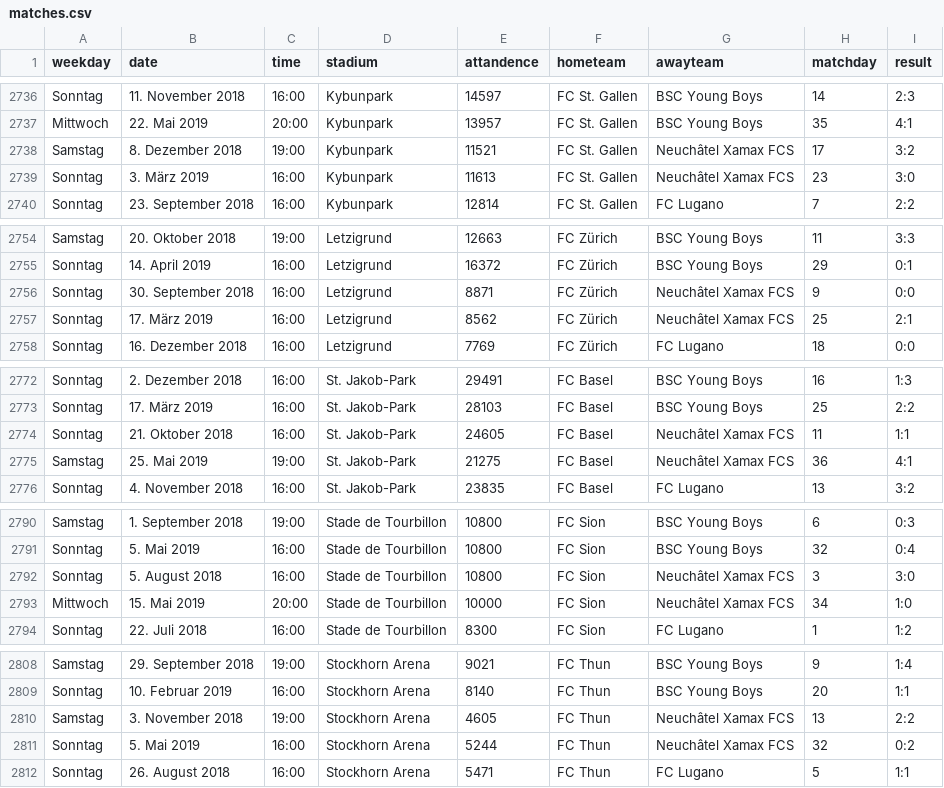
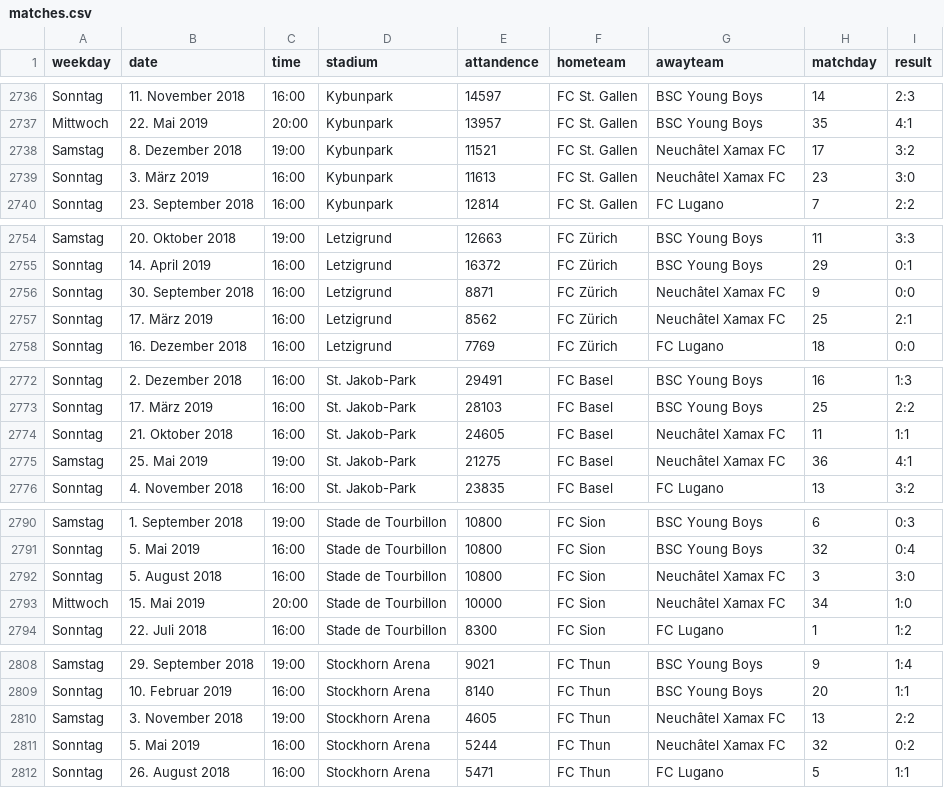
Before and after one commit to cyrill10/pml.attendance-analysis, a CSV file: matches.csv, drawn as a sheet; only a part is shown, gaps mark what is left out; the diff covers the shown part only.

```diff
--- a/matches.csv
+++ b/matches.csv
@@ -2737,4 +2737,4 @@ Sonntag, 11. November 2018,16:00,Kybunpark,14597,FC St. Gallen,BSC Young Boys,14
 Mittwoch, 22. Mai 2019,20:00,Kybunpark,13957,FC St. Gallen,BSC Young Boys,35,4:1
-Samstag, 8. Dezember 2018,19:00,Kybunpark,11521,FC St. Gallen,Neuchâtel Xamax FCS,17,3:2
-Sonntag, 3. März 2019,16:00,Kybunpark,11613,FC St. Gallen,Neuchâtel Xamax FCS,23,3:0
+Samstag, 8. Dezember 2018,19:00,Kybunpark,11521,FC St. Gallen,Neuchâtel Xamax FC,17,3:2
+Sonntag, 3. März 2019,16:00,Kybunpark,11613,FC St. Gallen,Neuchâtel Xamax FC,23,3:0
 Sonntag, 23. September 2018,16:00,Kybunpark,12814,FC St. Gallen,FC Lugano,7,2:2
@@ -2755,4 +2755,4 @@ Samstag, 20. Oktober 2018,19:00,Letzigrund,12663,FC Zürich,BSC Young Boys,11,3:
 Sonntag, 14. April 2019,16:00,Letzigrund,16372,FC Zürich,BSC Young Boys,29,0:1
-Sonntag, 30. September 2018,16:00,Letzigrund,8871,FC Zürich,Neuchâtel Xamax FCS,9,0:0
-Sonntag, 17. März 2019,16:00,Letzigrund,8562,FC Zürich,Neuchâtel Xamax FCS,25,2:1
+Sonntag, 30. September 2018,16:00,Letzigrund,8871,FC Zürich,Neuchâtel Xamax FC,9,0:0
+Sonntag, 17. März 2019,16:00,Letzigrund,8562,FC Zürich,Neuchâtel Xamax FC,25,2:1
 Sonntag, 16. Dezember 2018,16:00,Letzigrund,7769,FC Zürich,FC Lugano,18,0:0
@@ -2773,4 +2773,4 @@ Sonntag, 2. Dezember 2018,16:00,St. Jakob-Park,29491,FC Basel,BSC Young Boys,16,
 Sonntag, 17. März 2019,16:00,St. Jakob-Park,28103,FC Basel,BSC Young Boys,25,2:2
-Sonntag, 21. Oktober 2018,16:00,St. Jakob-Park,24605,FC Basel,Neuchâtel Xamax FCS,11,1:1
-Samstag, 25. Mai 2019,19:00,St. Jakob-Park,21275,FC Basel,Neuchâtel Xamax FCS,36,4:1
+Sonntag, 21. Oktober 2018,16:00,St. Jakob-Park,24605,FC Basel,Neuchâtel Xamax FC,11,1:1
+Samstag, 25. Mai 2019,19:00,St. Jakob-Park,21275,FC Basel,Neuchâtel Xamax FC,36,4:1
 Sonntag, 4. November 2018,16:00,St. Jakob-Park,23835,FC Basel,FC Lugano,13,3:2
@@ -2791,4 +2791,4 @@ Samstag, 1. September 2018,19:00,Stade de Tourbillon,10800,FC Sion,BSC Young Boy
 Sonntag, 5. Mai 2019,16:00,Stade de Tourbillon,10800,FC Sion,BSC Young Boys,32,0:4
-Sonntag, 5. August 2018,16:00,Stade de Tourbillon,10800,FC Sion,Neuchâtel Xamax FCS,3,3:0
-Mittwoch, 15. Mai 2019,20:00,Stade de Tourbillon,10000,FC Sion,Neuchâtel Xamax FCS,34,1:0
+Sonntag, 5. August 2018,16:00,Stade de Tourbillon,10800,FC Sion,Neuchâtel Xamax FC,3,3:0
+Mittwoch, 15. Mai 2019,20:00,Stade de Tourbillon,10000,FC Sion,Neuchâtel Xamax FC,34,1:0
 Sonntag, 22. Juli 2018,16:00,Stade de Tourbillon,8300,FC Sion,FC Lugano,1,1:2
@@ -2809,4 +2809,4 @@ Samstag, 29. September 2018,19:00,Stockhorn Arena,9021,FC Thun,BSC Young Boys,9,
 Sonntag, 10. Februar 2019,16:00,Stockhorn Arena,8140,FC Thun,BSC Young Boys,20,1:1
-Samstag, 3. November 2018,19:00,Stockhorn Arena,4605,FC Thun,Neuchâtel Xamax FCS,13,2:2
-Sonntag, 5. Mai 2019,16:00,Stockhorn Arena,5244,FC Thun,Neuchâtel Xamax FCS,32,0:2
+Samstag, 3. November 2018,19:00,Stockhorn Arena,4605,FC Thun,Neuchâtel Xamax FC,13,2:2
+Sonntag, 5. Mai 2019,16:00,Stockhorn Arena,5244,FC Thun,Neuchâtel Xamax FC,32,0:2
 Sonntag, 26. August 2018,16:00,Stockhorn Arena,5471,FC Thun,FC Lugano,5,1:1
```
Also changed, not shown: 26 edited cells elsewhere in this file, teams_per_season.csv.
